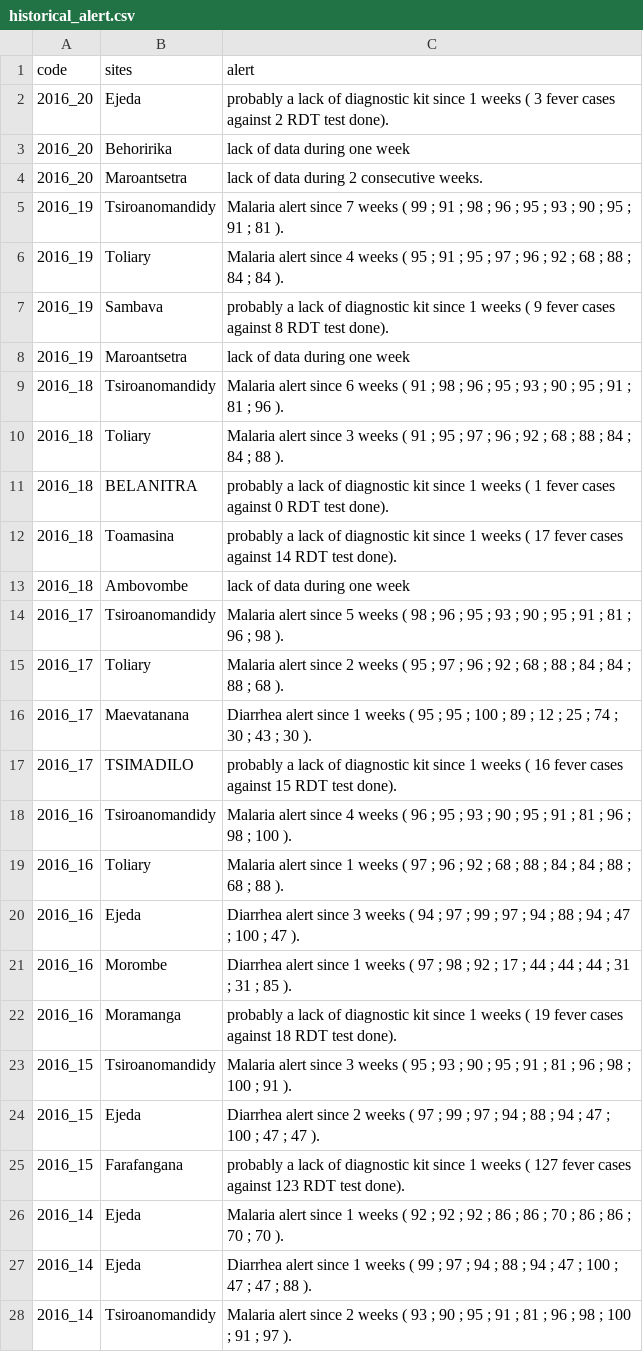
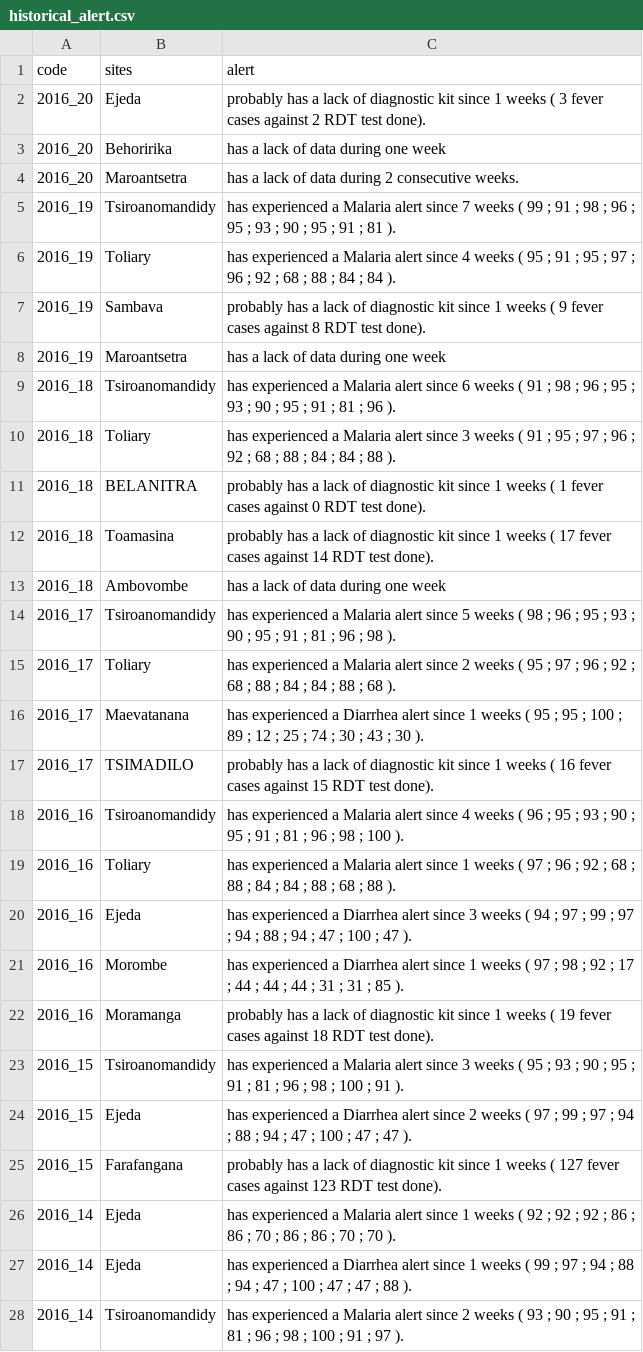
Before and after one commit to RanaivosonHerimanitra/Sentinel, a CSV file: interactive_summary_report/historical_alert.csv, drawn as a sheet; only a part is shown; the diff covers the shown part only; the diff names each change by its address in the sheet, - before the commit and + after, or states it on an @@ line.

Commit message:
first draft of the summary report

```diff
--- a/interactive_summary_report/historical_alert.csv
+++ b/interactive_summary_report/historical_alert.csv
-C2 (alert): probably a lack…
+C2 (alert): probably has a lack…
-C3 (alert): lack of data during one week
+C3 (alert): has a lack of data during one week
-C4 (alert): lack of data during 2 consecutive weeks.
+C4 (alert): has a lack of data during 2 consecutive weeks.
-C5 (alert): Malaria alert…
+C5 (alert): has experienced a Malaria alert…
-C6 (alert): Malaria alert…
+C6 (alert): has experienced a Malaria alert…
-C7 (alert): probably a lack…
+C7 (alert): probably has a lack…
-C8 (alert): lack of data during one week
+C8 (alert): has a lack of data during one week
-C9 (alert): Malaria alert…
+C9 (alert): has experienced a Malaria alert…
-C10 (alert): Malaria alert…
+C10 (alert): has experienced a Malaria alert…
-C11 (alert): probably a lack…
+C11 (alert): probably has a lack…
-C12 (alert): probably a lack…
+C12 (alert): probably has a lack…
-C13 (alert): lack of data during one week
+C13 (alert): has a lack of data during one week
-C14 (alert): Malaria alert…
+C14 (alert): has experienced a Malaria alert…
-C15 (alert): Malaria alert…
+C15 (alert): has experienced a Malaria alert…
-C16 (alert): Diarrhea alert…
+C16 (alert): has experienced a Diarrhea alert…
-C17 (alert): probably a lack…
+C17 (alert): probably has a lack…
-C18 (alert): Malaria alert…
+C18 (alert): has experienced a Malaria alert…
-C19 (alert): Malaria alert…
+C19 (alert): has experienced a Malaria alert…
-C20 (alert): Diarrhea alert…
+C20 (alert): has experienced a Diarrhea alert…
-C21 (alert): Diarrhea alert…
+C21 (alert): has experienced a Diarrhea alert…
-C22 (alert): probably a lack…
+C22 (alert): probably has a lack…
-C23 (alert): Malaria alert…
+C23 (alert): has experienced a Malaria alert…
-C24 (alert): Diarrhea alert…
+C24 (alert): has experienced a Diarrhea alert…
-C25 (alert): probably a lack…
+C25 (alert): probably has a lack…
-C26 (alert): Malaria alert…
+C26 (alert): has experienced a Malaria alert…
-C27 (alert): Diarrhea alert…
+C27 (alert): has experienced a Diarrhea alert…
-C28 (alert): Malaria alert…
+C28 (alert): has experienced a Malaria alert…
```
Also changed, not shown: 76 edited cells elsewhere in this file, 5 other files.
